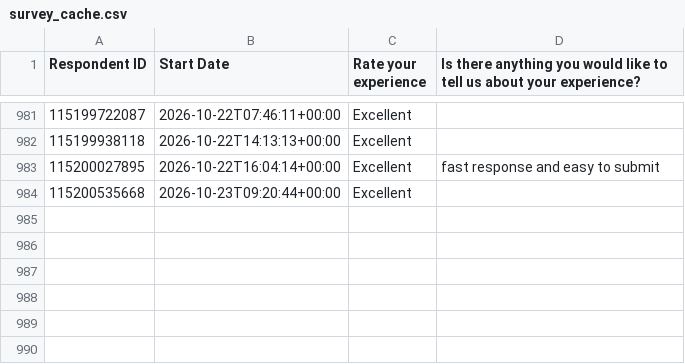
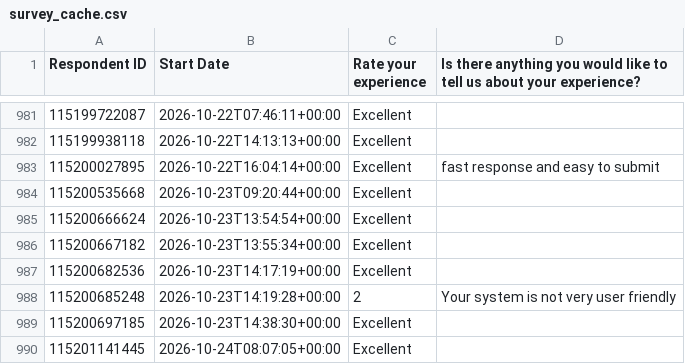
Before and after one commit to NidaAzizMirza/BCFeedback_dashboard, a CSV file: data/survey_cache.csv, drawn as a sheet; only a part is shown, gaps mark what is left out; the diff names each change by its address in the sheet, - before the commit and + after, or states it on an @@ line.

```diff
--- a/data/survey_cache.csv
+++ b/data/survey_cache.csv
+row 985: 115200666624 | 2026-10-23T13:54:54+00:00 | Excellent
+row 986: 115200667182 | 2026-10-23T13:55:34+00:00 | Excellent
+row 987: 115200682536 | 2026-10-23T14:17:19+00:00 | Excellent
+row 988: 115200685248 | 2026-10-23T14:19:28+00:00 | 2 | Your system is not very user friendly
+row 989: 115200697185 | 2026-10-23T14:38:30+00:00 | Excellent
+row 990: 115201141445 | 2026-10-24T08:07:05+00:00 | Excellent
```
Also changed, not shown: 1 other file.
